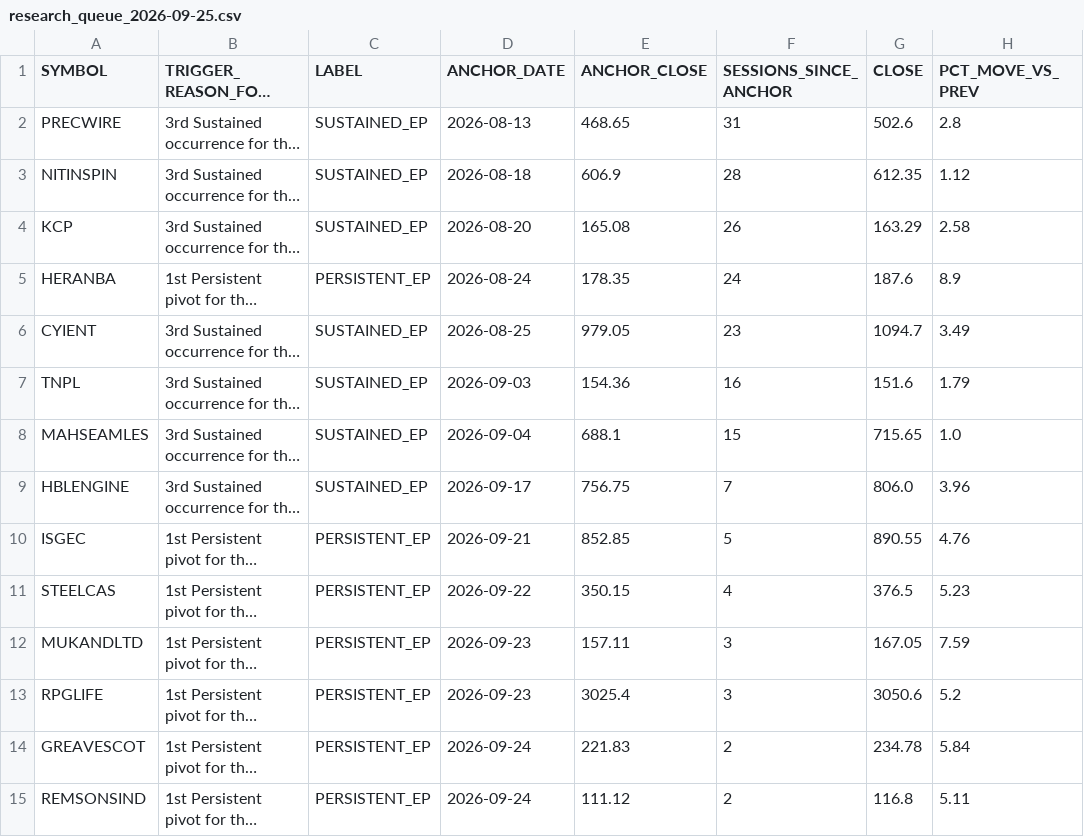
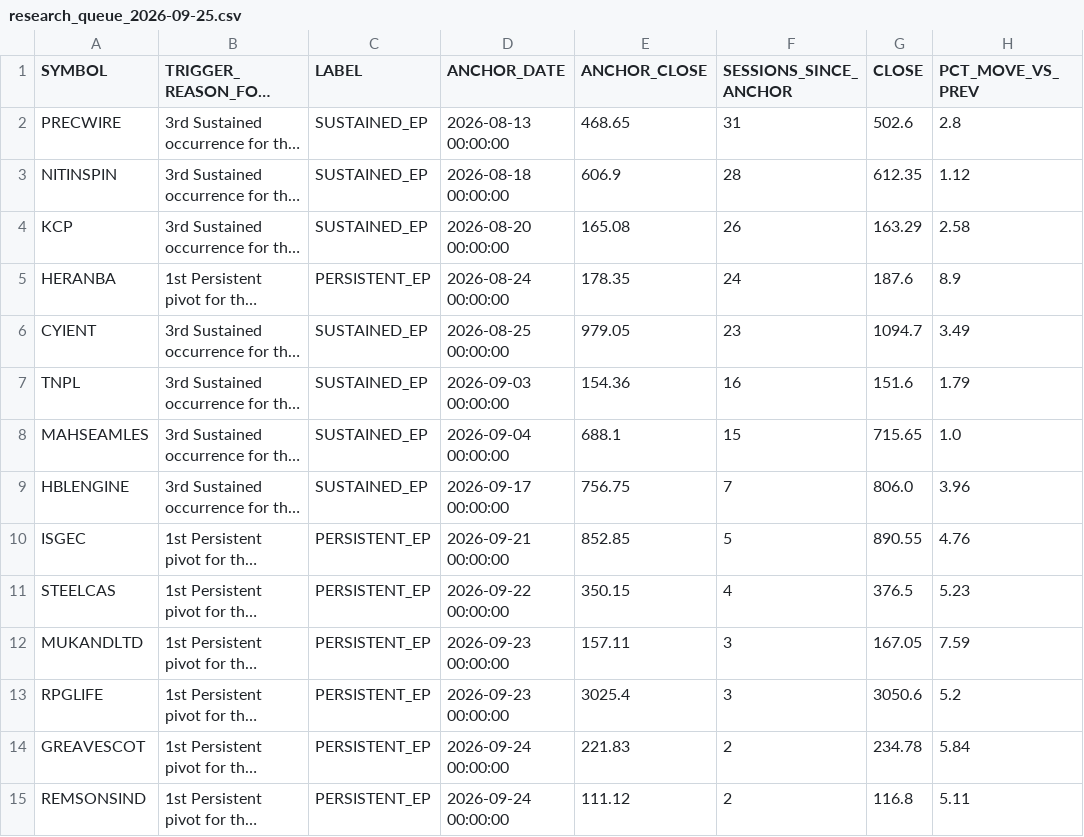
Before and after one commit to 99ashis/EP-LOOP, a CSV file: data/research_queue/research_queue_2026-09-25.csv, drawn as a sheet; only a part is shown; long unchanged cells end in …; the diff names each change by its address in the sheet, - before the commit and + after, or states it on an @@ line.

```diff
--- a/data/research_queue/research_queue_2026-09-25.csv
+++ b/data/research_queue/research_queue_2026-09-25.csv
-D2 (ANCHOR_DATE): 2026-08-13
+D2 (ANCHOR_DATE): 2026-08-13 00:00:00
-D3 (ANCHOR_DATE): 2026-08-18
+D3 (ANCHOR_DATE): 2026-08-18 00:00:00
-D4 (ANCHOR_DATE): 2026-08-20
+D4 (ANCHOR_DATE): 2026-08-20 00:00:00
-D5 (ANCHOR_DATE): 2026-08-24
+D5 (ANCHOR_DATE): 2026-08-24 00:00:00
-D6 (ANCHOR_DATE): 2026-08-25
+D6 (ANCHOR_DATE): 2026-08-25 00:00:00
-D7 (ANCHOR_DATE): 2026-09-03
+D7 (ANCHOR_DATE): 2026-09-03 00:00:00
-D8 (ANCHOR_DATE): 2026-09-04
+D8 (ANCHOR_DATE): 2026-09-04 00:00:00
-D9 (ANCHOR_DATE): 2026-09-17
+D9 (ANCHOR_DATE): 2026-09-17 00:00:00
-D10 (ANCHOR_DATE): 2026-09-21
+D10 (ANCHOR_DATE): 2026-09-21 00:00:00
-D11 (ANCHOR_DATE): 2026-09-22
+D11 (ANCHOR_DATE): 2026-09-22 00:00:00
-D12:D13 (ANCHOR_DATE): 2026-09-23
+D12:D13 (ANCHOR_DATE): 2026-09-23 00:00:00
-D14:D15 (ANCHOR_DATE): 2026-09-24
+D14:D15 (ANCHOR_DATE): 2026-09-24 00:00:00
```
Also changed, not shown: 1 other file.
